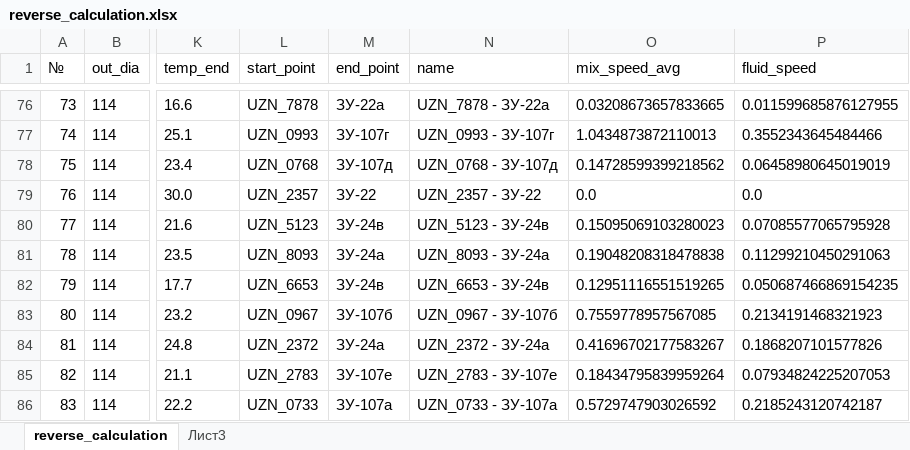
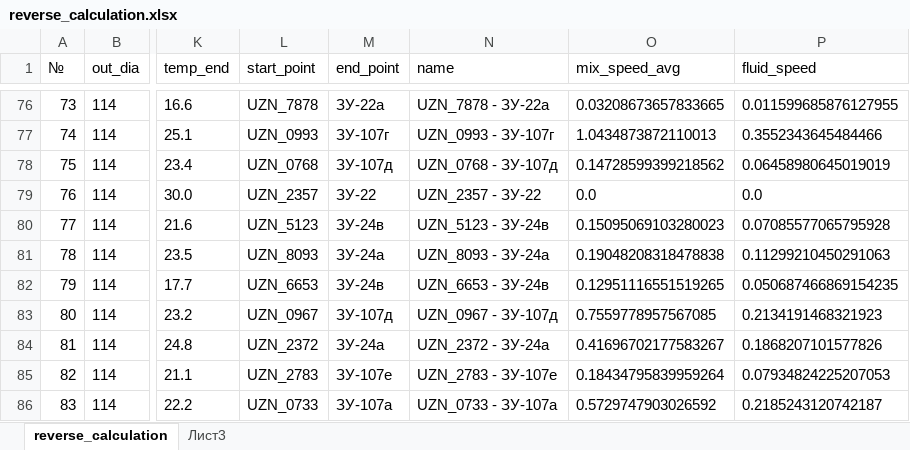
Before and after one commit to Bakhon/abai, an Excel workbook: public/imports/reverse_calculation.xlsx, sheet reverse_calculation, drawn as a sheet; only a part is shown, gaps mark what is left out; values as stored, in another font and other column widths than the file's, no borders; table styles not drawn; the diff names each change by its address in the sheet, - before the commit and + after, or states it on an @@ line.

```diff
--- a/public/imports/reverse_calculation.xlsx (sheet reverse_calculation)
+++ b/public/imports/reverse_calculation.xlsx (sheet reverse_calculation)
-M83 (end_point): ЗУ-107б
+M83 (end_point): ЗУ-107д
-N83 (name): UZN_0967 - ЗУ-107б
+N83 (name): UZN_0967 - ЗУ-107д
```
Also changed, not shown: public/imports/ngdu-4.xlsx, 2 other files.
